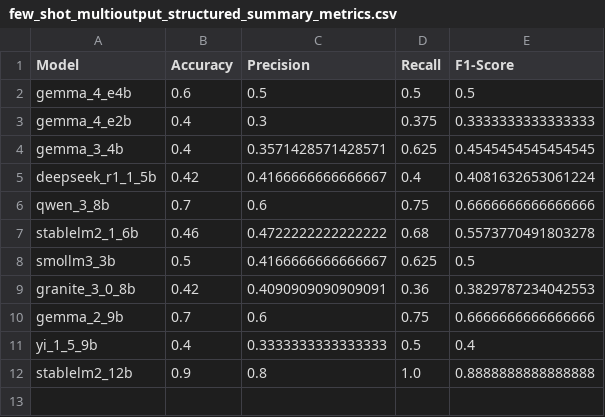
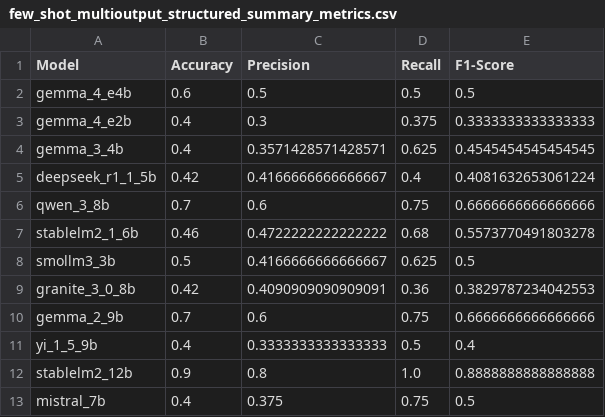
Before and after one commit to kvdep/NLP_CLICKBAIT_PROMPTING_EXP_LOG, a CSV file: results/few_shot_multioutput_structured_summary_metrics.csv, drawn as a sheet; the diff names each change by its address in the sheet, - before the commit and + after, or states it on an @@ line.

Commit message:
[MAIN] Add exp few_shot_multioutput_structured for heavy model mistral_7b

```diff
--- a/results/few_shot_multioutput_structured_summary_metrics.csv
+++ b/results/few_shot_multioutput_structured_summary_metrics.csv
+row 13: mistral_7b | 0.4 | 0.375 | 0.75 | 0.5
```
Also changed, not shown: 2 other files.
